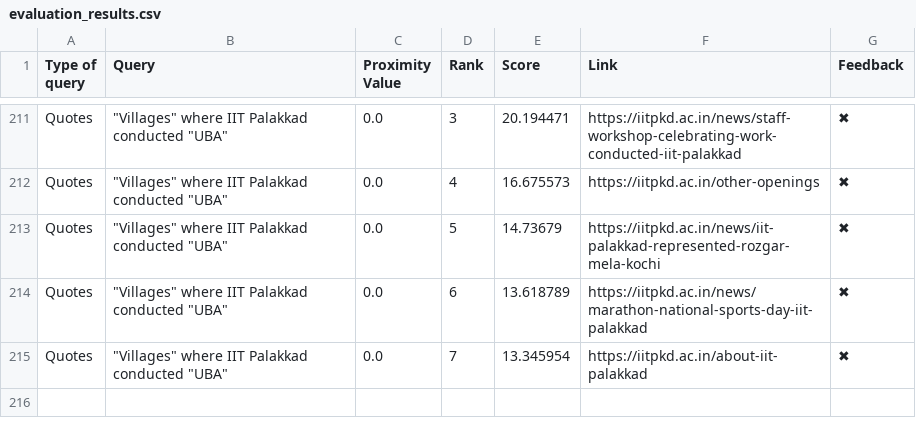
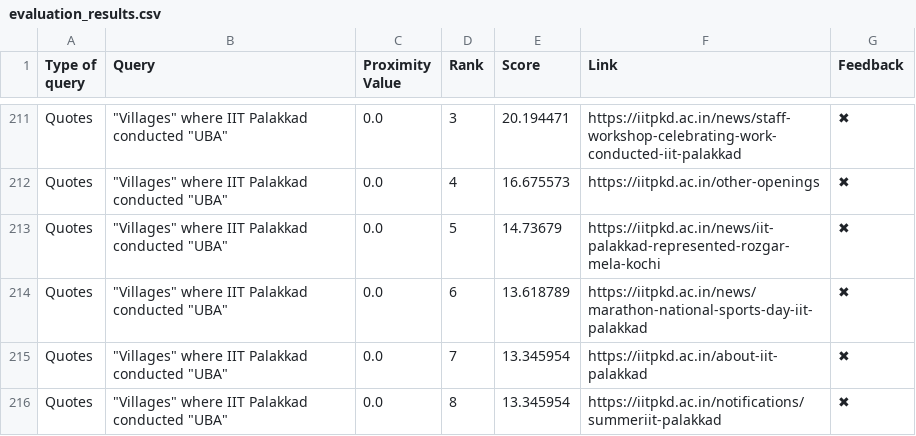
Before and after one commit to Yagneshv1/btp, a CSV file: evaluation_results.csv, drawn as a sheet; only a part is shown, gaps mark what is left out; the diff names each change by its address in the sheet, - before the commit and + after, or states it on an @@ line.

Commit message:
Update CSV file

```diff
--- a/evaluation_results.csv
+++ b/evaluation_results.csv
+row 216: Quotes | "Villages" where IIT Palakkad conducted "UBA" | 0.0 | 8 | 13.345954 | https://iitpkd.ac.in/notifications/summeriit-palakkad | ✖
```
